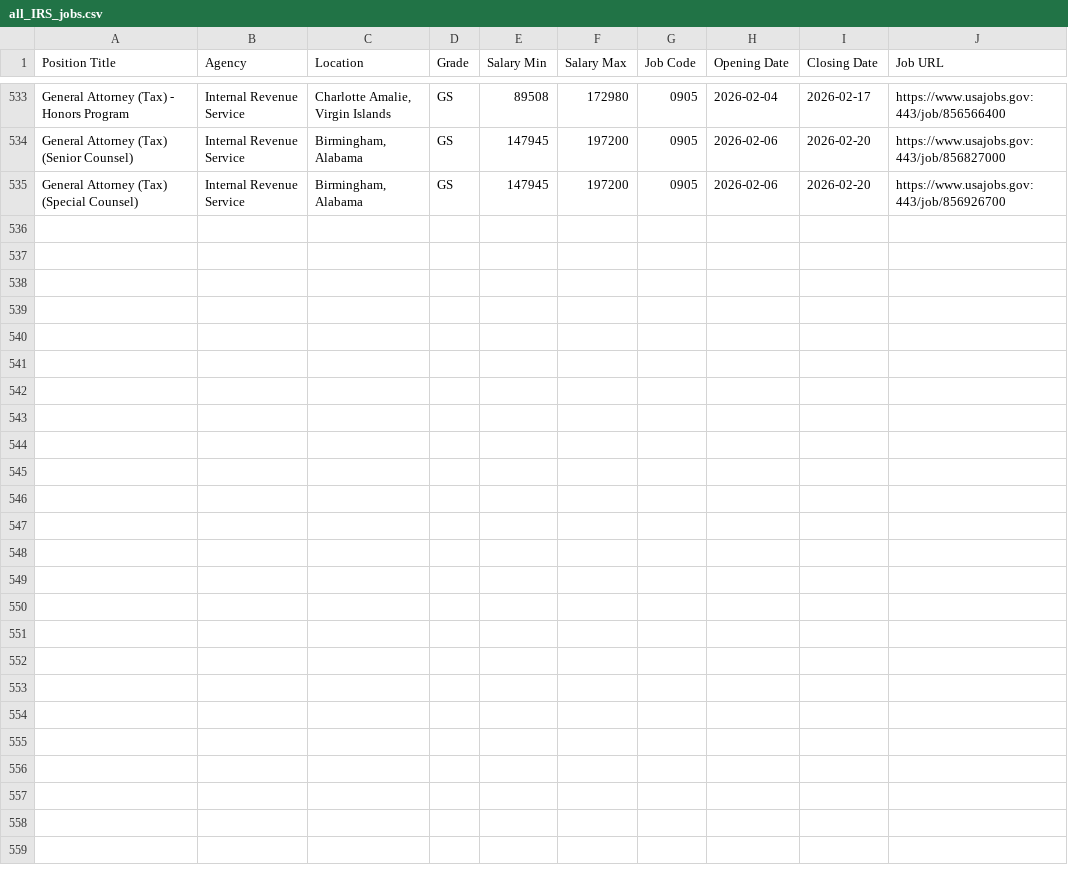
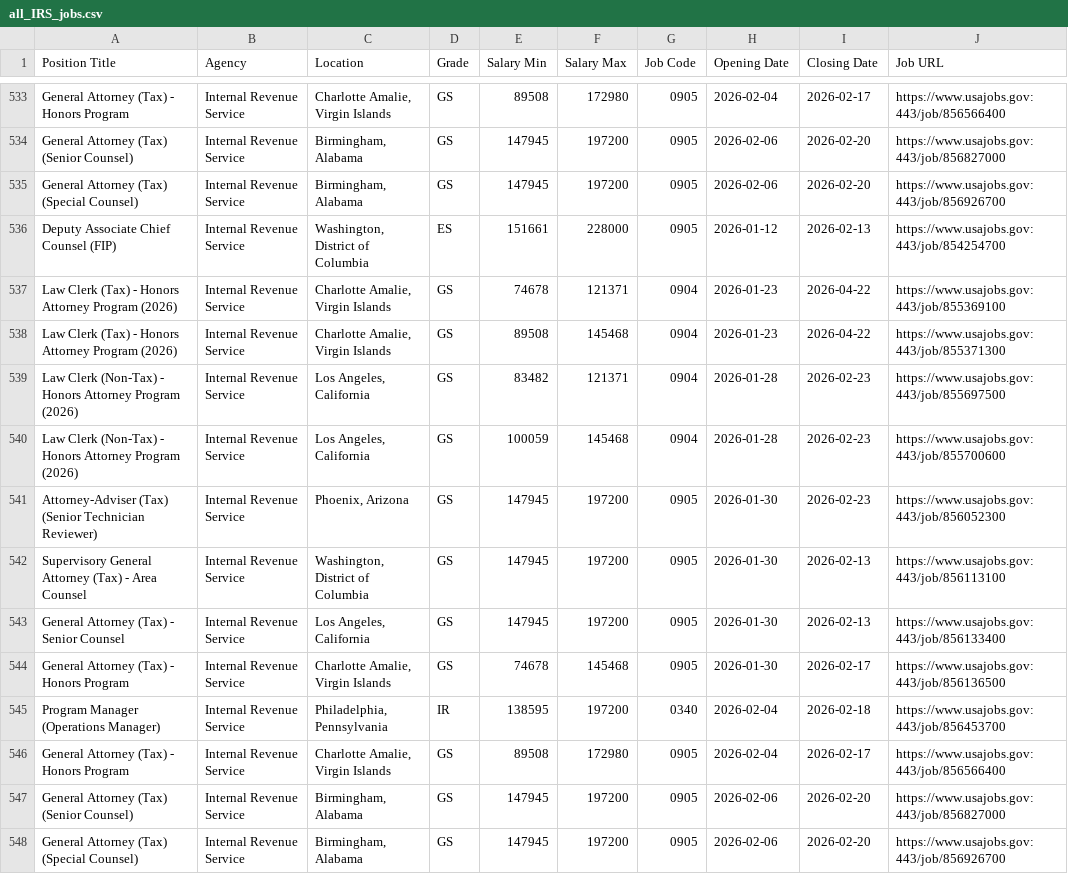
Before and after one commit to fartbagxp/fedjobs, a CSV file: data/raw/all_IRS_jobs.csv, drawn as a sheet; only a part is shown, gaps mark what is left out; the diff names each change by its address in the sheet, - before the commit and + after, or states it on an @@ line.

```diff
--- a/data/raw/all_IRS_jobs.csv
+++ b/data/raw/all_IRS_jobs.csv
+row 536: Deputy Associate Chief Counsel (FIP) | Internal Revenue Service | Washington, District of Columbia | ES | 151661 | 228000 | 0905 | 2026-01-12 | 2026-02-13 | https://www.usajobs.gov:443/job/854254700
+row 537: Law Clerk (Tax) - Honors Attorney Program (2026) | Internal Revenue Service | Charlotte Amalie, Virgin Islands | GS | 74678 | 121371 | 0904 | 2026-01-23 | 2026-04-22 | https://www.usajobs.gov:443/job/855369100
+row 538: Law Clerk (Tax) - Honors Attorney Program (2026) | Internal Revenue Service | Charlotte Amalie, Virgin Islands | GS | 89508 | 145468 | 0904 | 2026-01-23 | 2026-04-22 | https://www.usajobs.gov:443/job/855371300
+row 539: Law Clerk (Non-Tax) - Honors Attorney Program (2026) | Internal Revenue Service | Los Angeles, California | GS | 83482 | 121371 | 0904 | 2026-01-28 | 2026-02-23 | https://www.usajobs.gov:443/job/855697500
+row 540: Law Clerk (Non-Tax) - Honors Attorney Program (2026) | Internal Revenue Service | Los Angeles, California | GS | 100059 | 145468 | 0904 | 2026-01-28 | 2026-02-23 | https://www.usajobs.gov:443/job/855700600
+row 541: Attorney-Adviser (Tax) (Senior Technician Reviewer) | Internal Revenue Service | Phoenix, Arizona | GS | 147945 | 197200 | 0905 | 2026-01-30 | 2026-02-23 | https://www.usajobs.gov:443/job/856052300
+row 542: Supervisory General Attorney (Tax) - Area Counsel | Internal Revenue Service | Washington, District of Columbia | GS | 147945 | 197200 | 0905 | 2026-01-30 | 2026-02-13 | https://www.usajobs.gov:443/job/856113100
+row 543: General Attorney (Tax) - Senior Counsel | Internal Revenue Service | Los Angeles, California | GS | 147945 | 197200 | 0905 | 2026-01-30 | 2026-02-13 | https://www.usajobs.gov:443/job/856133400
+row 544: General Attorney (Tax) - Honors Program | Internal Revenue Service | Charlotte Amalie, Virgin Islands | GS | 74678 | 145468 | 0905 | 2026-01-30 | 2026-02-17 | https://www.usajobs.gov:443/job/856136500
+row 545: Program Manager (Operations Manager) | Internal Revenue Service | Philadelphia, Pennsylvania | IR | 138595 | 197200 | 0340 | 2026-02-04 | 2026-02-18 | https://www.usajobs.gov:443/job/856453700
+row 546: General Attorney (Tax) - Honors Program | Internal Revenue Service | Charlotte Amalie, Virgin Islands | GS | 89508 | 172980 | 0905 | 2026-02-04 | 2026-02-17 | https://www.usajobs.gov:443/job/856566400
+row 547: General Attorney (Tax) (Senior Counsel) | Internal Revenue Service | Birmingham, Alabama | GS | 147945 | 197200 | 0905 | 2026-02-06 | 2026-02-20 | https://www.usajobs.gov:443/job/856827000
+row 548: General Attorney (Tax) (Special Counsel) | Internal Revenue Service | Birmingham, Alabama | GS | 147945 | 197200 | 0905 | 2026-02-06 | 2026-02-20 | https://www.usajobs.gov:443/job/856926700
```
Also changed, not shown: data/raw/all_0854_jobs.csv, data/raw/all_1560_jobs.csv, 3 other files.
